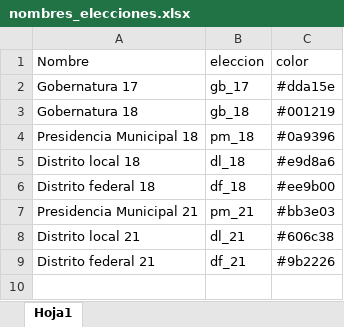
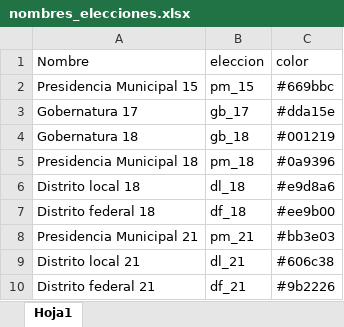
Before and after one commit to rafa0823/aelectoral2, an Excel workbook: data-raw/nombres_elecciones.xlsx, sheet Hoja1, drawn as a sheet; values as stored, in another font and other column widths than the file's, no borders; the diff names each change by its address in the sheet, - before the commit and + after, or states it on an @@ line.

Commit message:
Nuevos colores y elecciones en archivos data

```diff
--- a/data-raw/nombres_elecciones.xlsx (sheet Hoja1)
+++ b/data-raw/nombres_elecciones.xlsx (sheet Hoja1)
+row 2: Presidencia Municipal 15 | pm_15 | #669bbc
```
Also changed, not shown: 5 other files.
